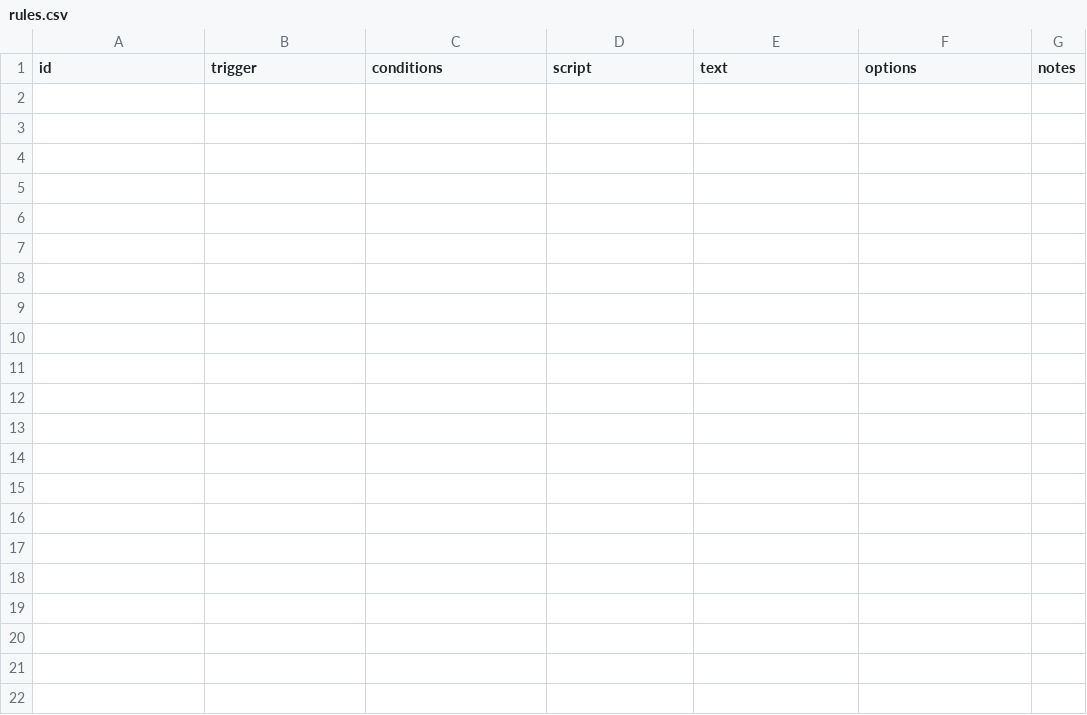
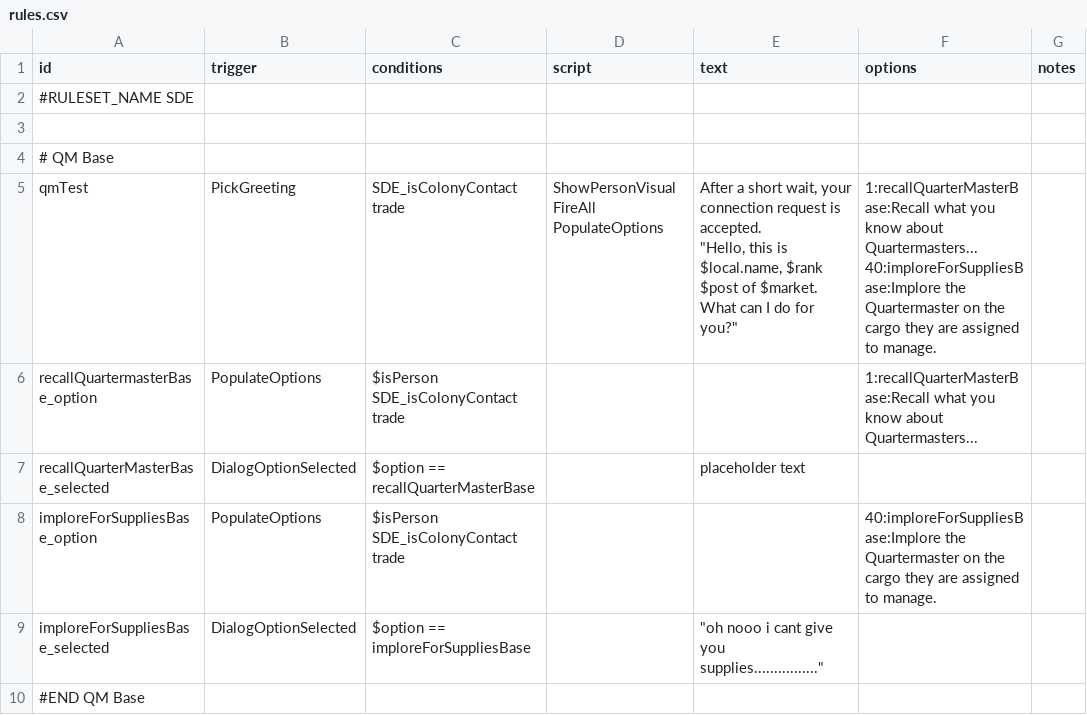
Before and after one commit to nikothedude/StationDialogueExpanded, a CSV file: data/campaign/rules.csv, drawn as a sheet.

```diff
--- a/data/campaign/rules.csv
+++ b/data/campaign/rules.csv
@@ -1 +1,18 @@
 id,trigger,conditions,script,text,options,notes
+"#RULESET_NAME SDE",,,,,,
+,,,,,,
+# QM Base,,,,,,
+qmTest,PickGreeting,"SDE_isColonyContact trade","ShowPersonVisual
+FireAll PopulateOptions","After a short wait, your connection request is accepted.
+
+""Hello, this is $local.name, $rank $post of $market. What can I do for you?""","1:recallQuarterMasterBase:Recall what you know about Quartermasters...
+
+40:imploreForSuppliesBase:Implore the Quartermaster on the cargo they are assigned to manage.",
+recallQuartermasterBase_option,PopulateOptions,"$isPerson
+SDE_isColonyContact trade
+",,,"1:recallQuarterMasterBase:Recall what you know about Quartermasters...",
+recallQuarterMasterBase_selected,DialogOptionSelected,"$option == recallQuarterMasterBase",,"placeholder text",,
+imploreForSuppliesBase_option,PopulateOptions,"$isPerson
+SDE_isColonyContact trade",,,"40:imploreForSuppliesBase:Implore the Quartermaster on the cargo they are assigned to manage.",
+imploreForSuppliesBase_selected,DialogOptionSelected,"$option == imploreForSuppliesBase",,"""oh nooo i cant give you supplies................""",,
+"#END QM Base",,,,,,
```
Also changed, not shown: 5 other files.
